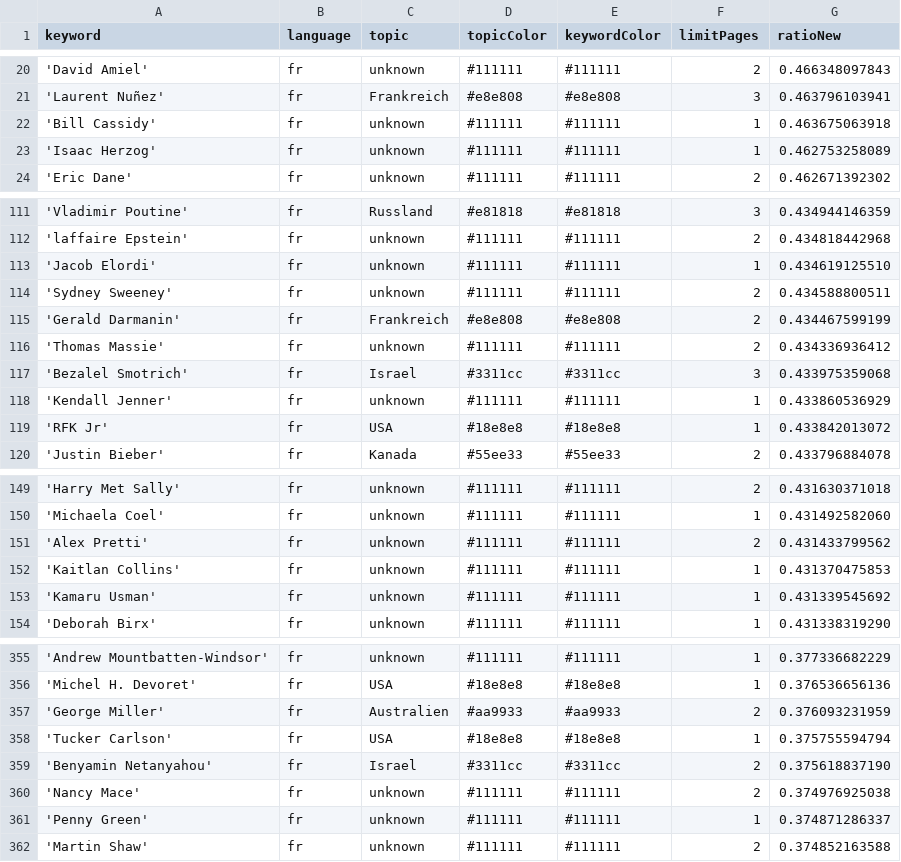
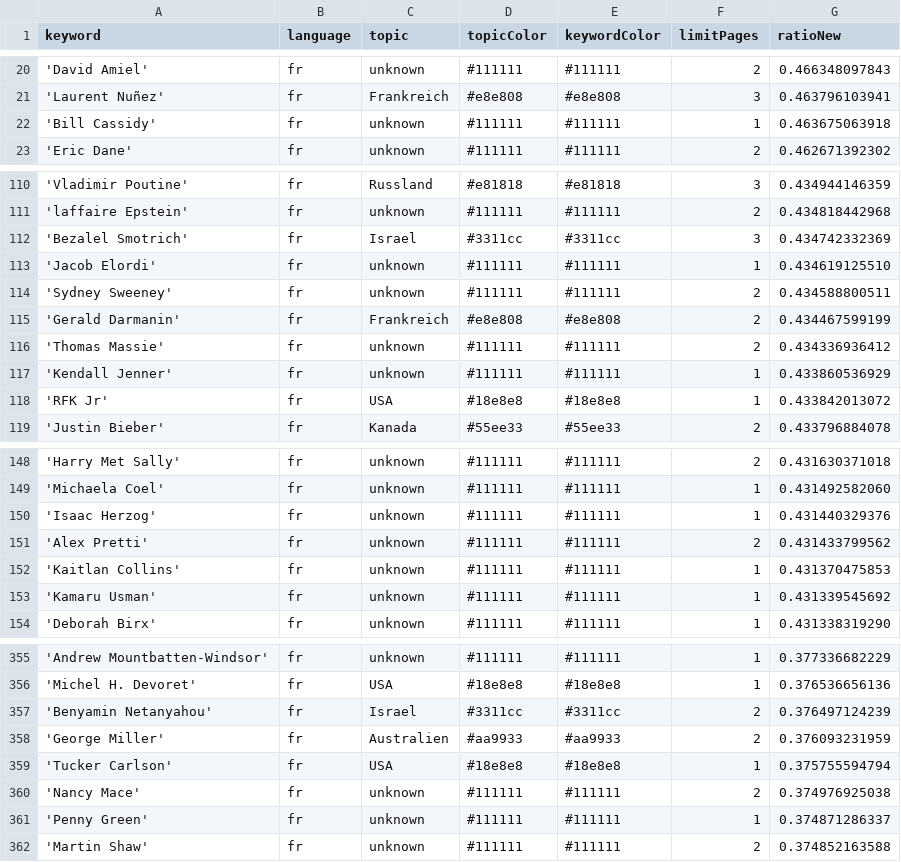
Before and after one commit to JoPhi24-news/gensChuchoter, a CSV file: keywords.csv, drawn as a sheet; only a part is shown, gaps mark what is left out; removed rows and columns are numbered as before the commit, all else as after; the diff names each change by its address in the sheet, - before the commit and + after, or states it on an @@ line.

```diff
--- a/keywords.csv
+++ b/keywords.csv
-row 23: 'Isaac Herzog' | fr | unknown | #111111 | #111111 | 1 | 0.462753258089
+row 112: 'Bezalel Smotrich' | fr | Israel | #3311cc | #3311cc | 3 | 0.434742332369
-row 117: 'Bezalel Smotrich' | fr | Israel | #3311cc | #3311cc | 3 | 0.433975359068
+row 150: 'Isaac Herzog' | fr | unknown | #111111 | #111111 | 1 | 0.431440329376
+row 357: 'Benyamin Netanyahou' | fr | Israel | #3311cc | #3311cc | 2 | 0.376497124239
-row 359: 'Benyamin Netanyahou' | fr | Israel | #3311cc | #3311cc | 2 | 0.375618837190
```
Also changed, not shown: csv/news_2026_09.csv.
